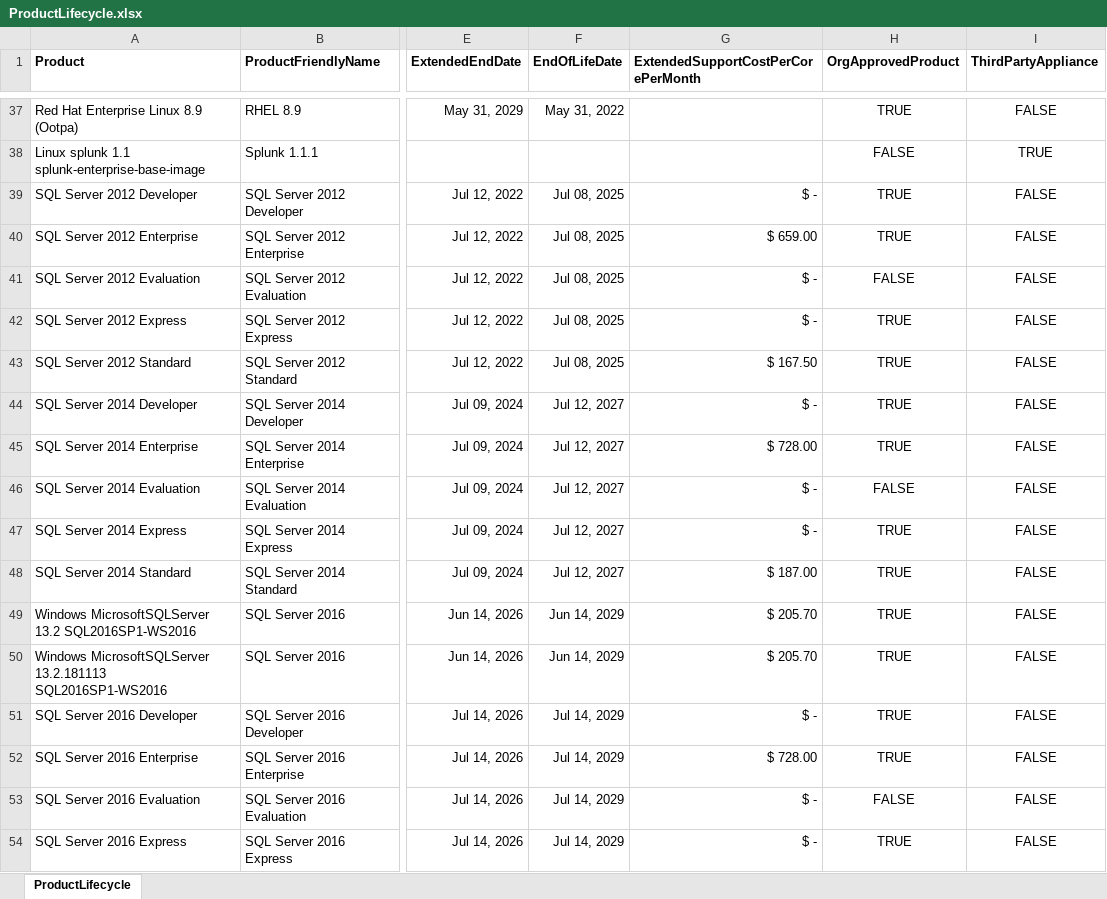
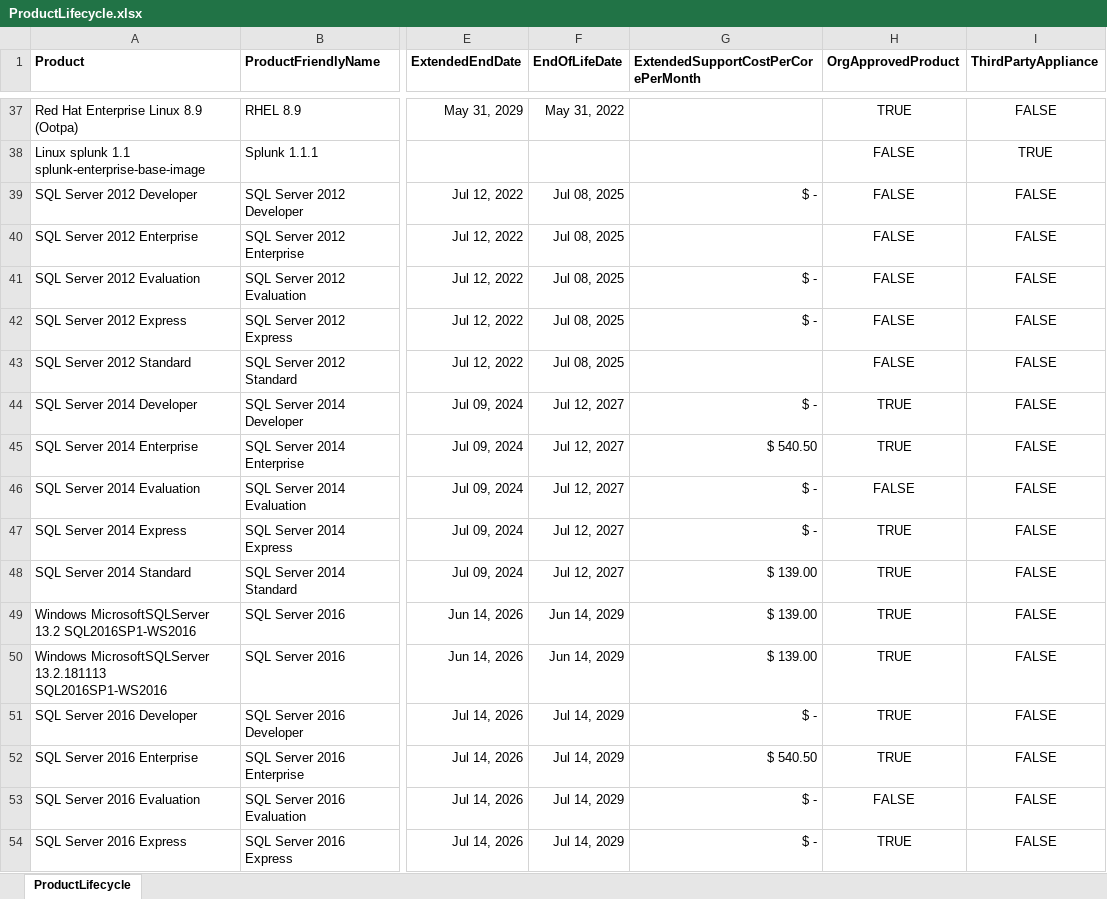
Before and after one commit to mm-gh-01/azure-arc-dashboard, an Excel workbook: ProductLifecycle.xlsx, sheet ProductLifecycle, drawn as a sheet; only a part is shown, gaps mark what is left out; values as stored, in another font and other column widths than the file's, no borders; table styles not drawn; the diff covers the shown part only; the diff names each change by its address in the sheet, - before the commit and + after, or states it on an @@ line.

Commit message:
ESU costs updates

```diff
--- a/ProductLifecycle.xlsx (sheet ProductLifecycle)
+++ b/ProductLifecycle.xlsx (sheet ProductLifecycle)
-H39:H40 (OrgApprovedProduct): TRUE
+H39:H40 (OrgApprovedProduct): FALSE
-G40: $ 659.00
+G40: (empty)
-H42:H43 (OrgApprovedProduct): TRUE
+H42:H43 (OrgApprovedProduct): FALSE
-G43: $ 167.50
+G43: (empty)
-G45: $ 728.00
+G45: $ 540.50
-G48: $ 187.00
+G48: $ 139.00
-G49:G50: $ 205.70
+G49:G50: $ 139.00
-G52: $ 728.00
+G52: $ 540.50
```
Also changed, not shown: 33 edited cells elsewhere in this sheet, 1 other file.
